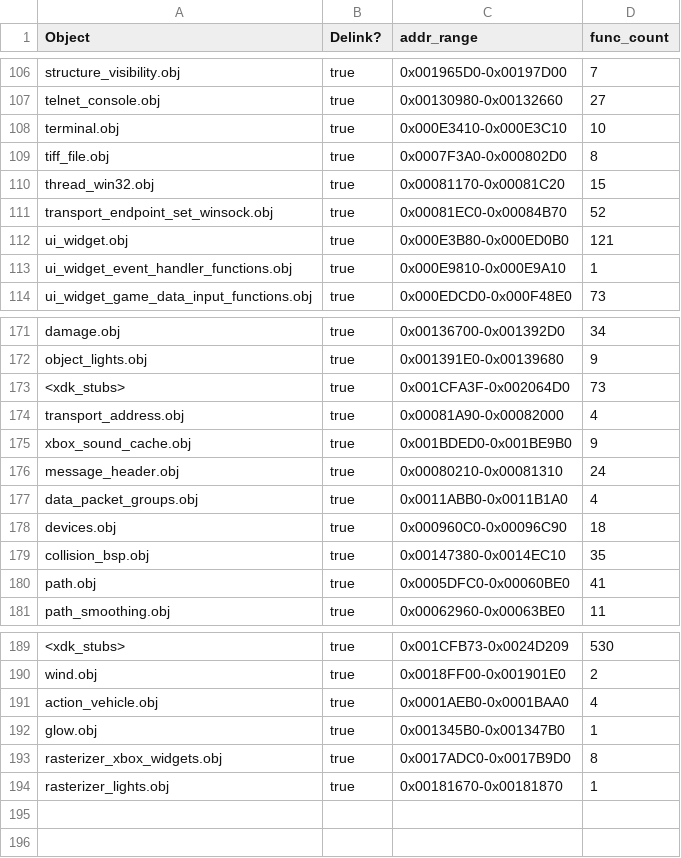
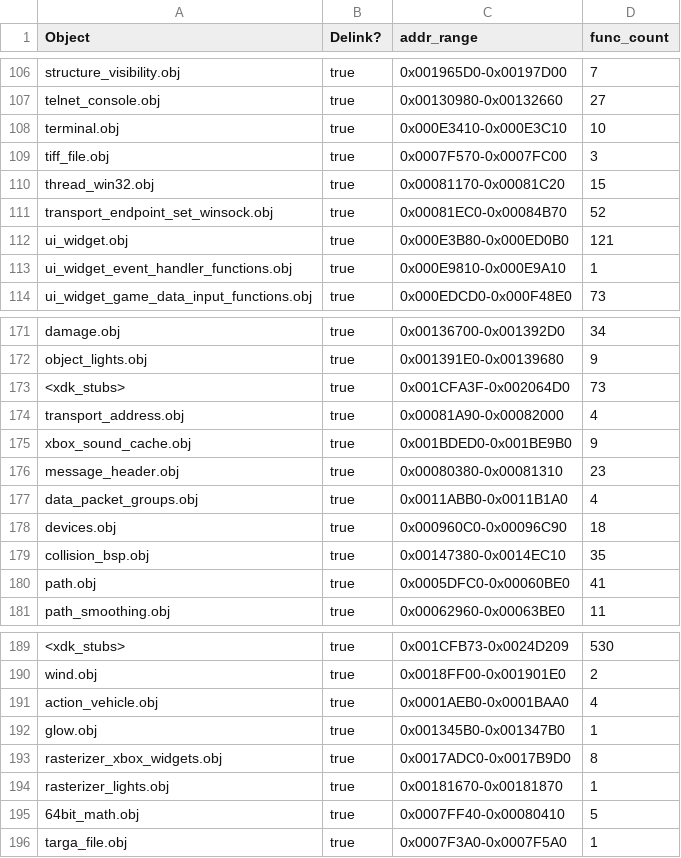
Before and after one commit to stianeklund/halo, a CSV file: tools/objects.csv, drawn as a sheet; only a part is shown, gaps mark what is left out.

Commit message:
verify: register devices.c objdiff units (18 per-function delinked refs)
VC71 could not score src/halo/devices/devices.c at all - the TU had no
objdiff unit, so vc71_verify.py exited with 'No usable objdiff.json unit
found'. The per-function delinked references already existed under
delinked/functions/ (0x960c0-0x96a90) but were never registered.

Registers all 18 as units pointing at devices.c. Verified: 17 ported
functions now score, 12 at 100%, lowest 88.4%.

Also picks up campaign bookkeeping (objects.csv, kb_meta, leaf_cache).

```diff
--- a/tools/objects.csv
+++ b/tools/objects.csv
@@ -108,3 +108,3 @@ telnet_console.obj,true,0x00130980-0x00132660,27
 terminal.obj,true,0x000E3410-0x000E3C10,10
-tiff_file.obj,true,0x0007F3A0-0x000802D0,8
+tiff_file.obj,true,0x0007F570-0x0007FC00,3
 thread_win32.obj,true,0x00081170-0x00081C20,15
@@ -175,3 +175,3 @@ transport_address.obj,true,0x00081A90-0x00082000,4
 xbox_sound_cache.obj,true,0x001BDED0-0x001BE9B0,9
-message_header.obj,true,0x00080210-0x00081310,24
+message_header.obj,true,0x00080380-0x00081310,23
 data_packet_groups.obj,true,0x0011ABB0-0x0011B1A0,4
@@ -194 +194,3 @@ rasterizer_xbox_widgets.obj,true,0x0017ADC0-0x0017B9D0,8
 rasterizer_lights.obj,true,0x00181670-0x00181870,1
+64bit_math.obj,true,0x0007FF40-0x00080410,5
+targa_file.obj,true,0x0007F3A0-0x0007F5A0,1
```
Also changed, not shown: 4 other files.
